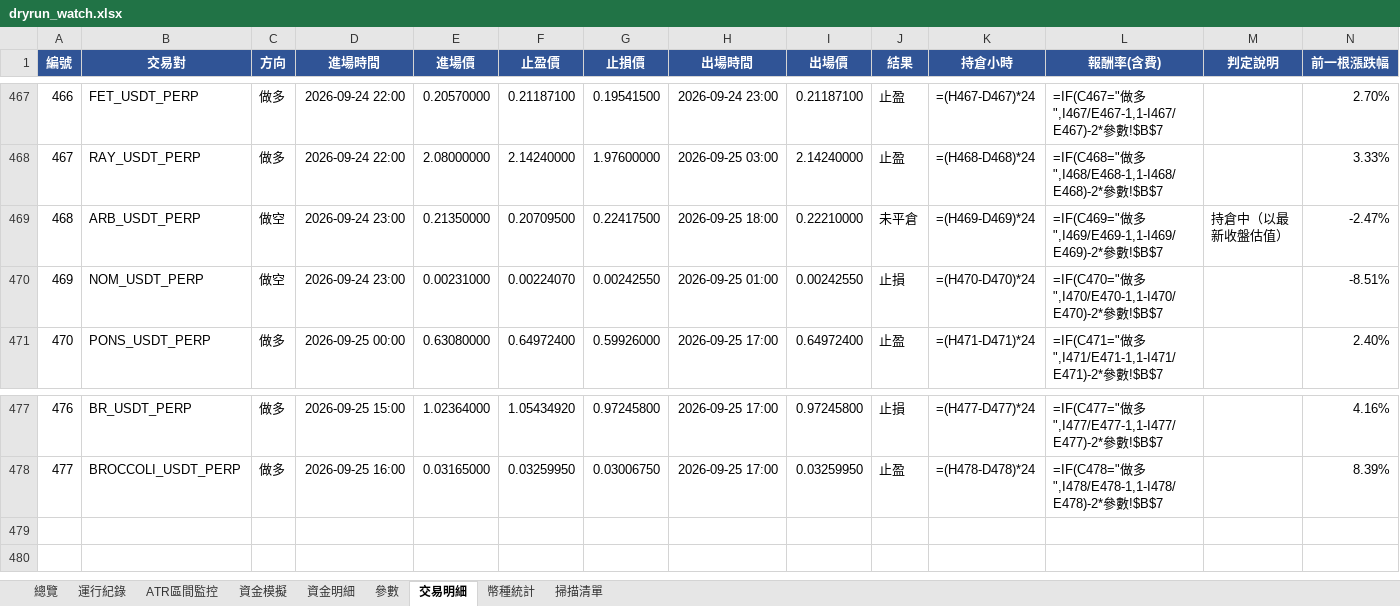
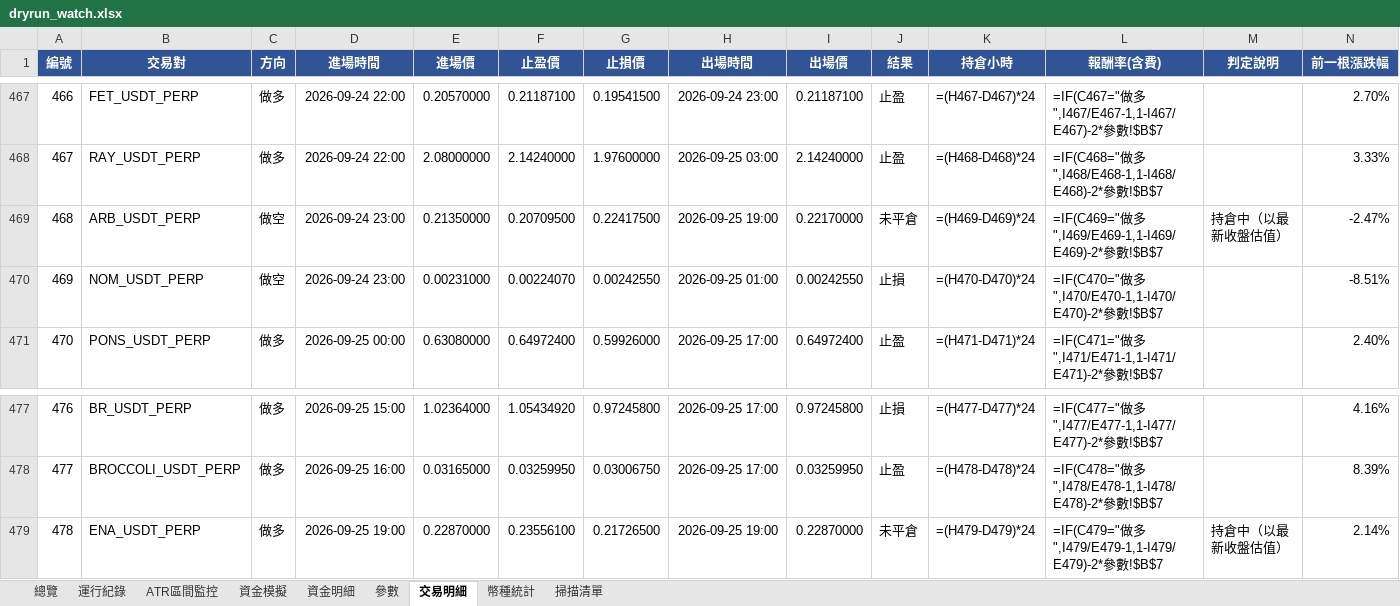
Before and after one commit to timzen43210/Crypto_Trader, an Excel workbook: output/dryrun_watch.xlsx, sheet 交易明細, drawn as a sheet; only a part is shown, gaps mark what is left out; values as stored, in another font and other column widths than the file's, no borders; formulas without a stored value are shown as written; conditional formats not drawn; rows hold the shown columns only; the diff names each change by its address in the sheet, - before the commit and + after, or states it on an @@ line.

```diff
--- a/output/dryrun_watch.xlsx (sheet 交易明細)
+++ b/output/dryrun_watch.xlsx (sheet 交易明細)
-H469 (出場時間): 2026-09-25 18:00
+H469 (出場時間): 2026-09-25 19:00
-I469 (出場價): 0.22210000
+I469 (出場價): 0.22170000
+row 479: 478 | ENA_USDT_PERP | 做多 | 2026-09-25 19:00 | 0.22870000 | 0.23556100 | 0.21726500 | 2026-09-25 19:00 | 0.22870000 | 未平倉 | =(H479-D479)*24 | =IF(C479="做多",I479/E479-1,1-I479/E479)-2*參數!$B$7 | 持倉中（以最新收盤估值） | 2.14%
```
Also changed, not shown: sheet 幣種統計, sheet 總覽, sheet 資金明細, sheet 資金模擬, sheet 運行紀錄, sheet 參數, 1 more sheet, charts or pictures, output/dryrun_rev.xlsx, output/dryrun_rev_wide.xlsx, 4 other files.
